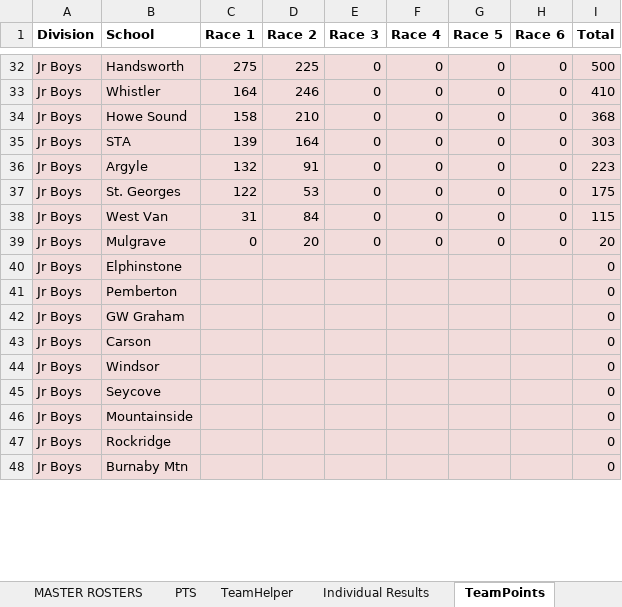
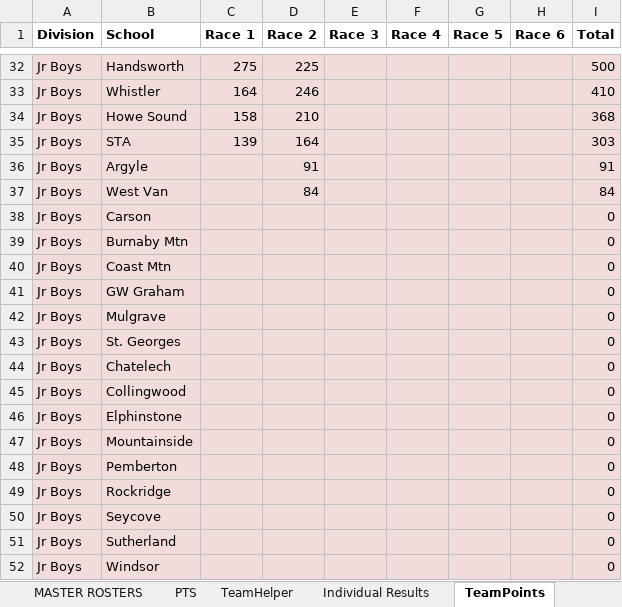
Before and after one commit to mskippy/nsssaa-mtb-league, an Excel workbook: Results 2025 MASTER.xlsx, sheet TeamPoints, drawn as a sheet; only a part is shown, gaps mark what is left out; values as stored, in another font and other column widths than the file's, no borders; removed rows and columns are numbered as before the commit, all else as after; the diff covers the shown part only; the diff names each change by its address in the sheet, - before the commit and + after, or states it on an @@ line.

Commit message:
Update team results with correct score calculation

```diff
--- a/Results 2025 MASTER.xlsx (sheet TeamPoints)
+++ b/Results 2025 MASTER.xlsx (sheet TeamPoints)
-E32:E36 (Race 3): 0
+E32:E36 (Race 3): (empty)
-F32:F36 (Race 4): 0
+F32:F36 (Race 4): (empty)
-G32:G36 (Race 5): 0
+G32:G36 (Race 5): (empty)
-H32:H36 (Race 6): 0
+H32:H36 (Race 6): (empty)
-C36 (Race 1): 132
+C36 (Race 1): (empty)
-I36 (Total): 223
+I36 (Total): 91
-row 37: Jr Boys | St. Georges | 122 | 53 | 0 | 0 | 0 | 0 | 175
-C37 (Race 1): 31
+C37 (Race 1): (empty)
-E37 (Race 3): 0
+E37 (Race 3): (empty)
-F37 (Race 4): 0
+F37 (Race 4): (empty)
-G37 (Race 5): 0
+G37 (Race 5): (empty)
-H37 (Race 6): 0
+H37 (Race 6): (empty)
-I37 (Total): 115
+I37 (Total): 84
-row 39: Jr Boys | Mulgrave | 0 | 20 | 0 | 0 | 0 | 0 | 20
@@ row 43 moved to row 38: Jr Boys @@
@@ row 48 moved to row 39: Jr Boys @@
@@ row 51 moved to row 40: Jr Boys @@
@@ row 42 moved to row 41: Jr Boys @@
+row 42: Jr Boys | Mulgrave |  |  |  |  |  |  | 0
+row 43: Jr Boys | St. Georges |  |  |  |  |  |  | 0
@@ row 52 moved to row 44: Jr Boys @@
@@ row 50 moved to row 45: Jr Boys @@
@@ row 46 moved to row 47: Jr Boys @@
@@ row 47 moved to row 49: Jr Boys @@
@@ row 45 moved to row 50: Jr Boys @@
@@ row 49 moved to row 51: Jr Boys @@
```
Also changed, not shown: 18 added rows, 18 removed rows, 19 moved rows, 123 edited cells and cell formats elsewhere in this sheet, sheet Individual Results, sheet TeamHelper, sheet TeamPtsExport, sheet For Print, sheet Division Export, sheet Race Export, formulas that keep their value, charts or pictures, 4 other files.
